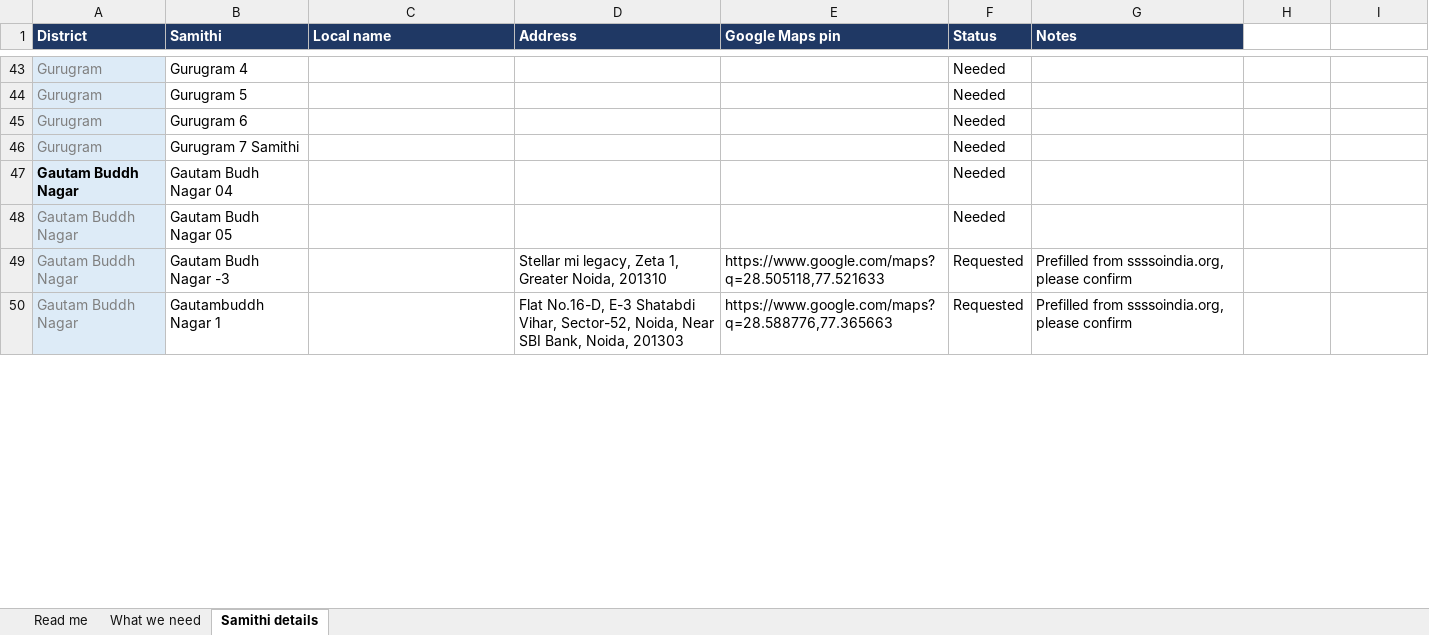
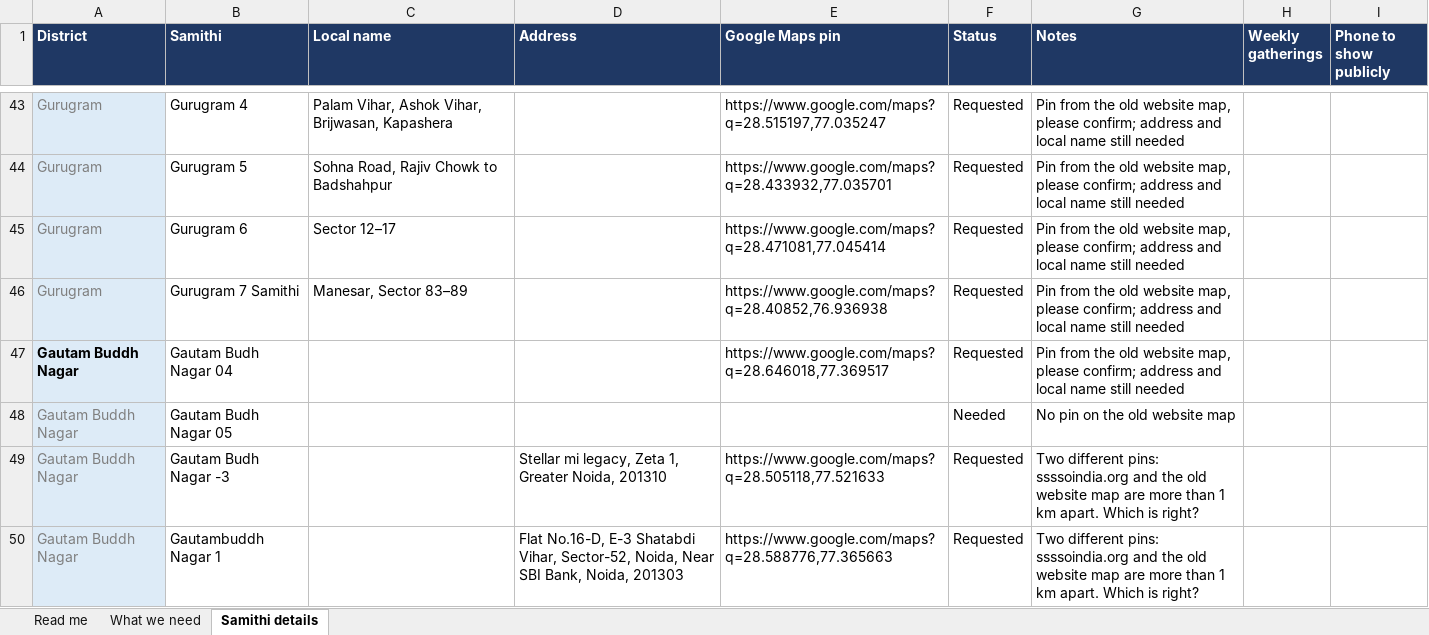
Before and after one commit to itdl-sssso/saidelhi, an Excel workbook: docs/data/media-and-content-needs.xlsx, sheet Samithi details, drawn as a sheet; only a part is shown, gaps mark what is left out; values as stored, in another font and other column widths than the file's, no borders; the diff covers the shown part only; the diff names each change by its address in the sheet, - before the commit and + after, or states it on an @@ line.

```diff
--- a/docs/data/media-and-content-needs.xlsx (sheet Samithi details)
+++ b/docs/data/media-and-content-needs.xlsx (sheet Samithi details)
-H1: (empty)
+H1: Weekly gatherings
-H1:I1 fill: none
+H1:I1 fill: #1F3864
-I1: (empty)
+I1: Phone to show publicly
-C43 (Local name): (empty)
+C43 (Local name): Palam Vihar, Ashok Vihar, Brijwasan, Kapashera
-E43 (Google Maps pin): (empty)
+E43 (Google Maps pin): https://www.google.com/maps?q=28.515197,77.035247
-F43:F47 (Status): Needed
+F43:F47 (Status): Requested
-G43:G47 (Notes): (empty)
+G43:G47 (Notes): Pin from the old website map, please confirm; address and local name still needed
-C44 (Local name): (empty)
+C44 (Local name): Sohna Road, Rajiv Chowk to Badshahpur
-E44 (Google Maps pin): (empty)
+E44 (Google Maps pin): https://www.google.com/maps?q=28.433932,77.035701
-C45 (Local name): (empty)
+C45 (Local name): Sector 12–17
-E45 (Google Maps pin): (empty)
+E45 (Google Maps pin): https://www.google.com/maps?q=28.471081,77.045414
-C46 (Local name): (empty)
+C46 (Local name): Manesar, Sector 83–89
-E46 (Google Maps pin): (empty)
+E46 (Google Maps pin): https://www.google.com/maps?q=28.40852,76.936938
-E47 (Google Maps pin): (empty)
+E47 (Google Maps pin): https://www.google.com/maps?q=28.646018,77.369517
-G48 (Notes): (empty)
+G48 (Notes): No pin on the old website map
-G49:G50 (Notes): Prefilled from ssssoindia.org, please confirm
+G49:G50 (Notes): Two different pins: ssssoindia.org and the old website map are more than 1 km apart. Which is right?
```
Also changed, not shown: 105 edited cells elsewhere in this sheet, sheet What we need, sheet Read me, 2 other files.
